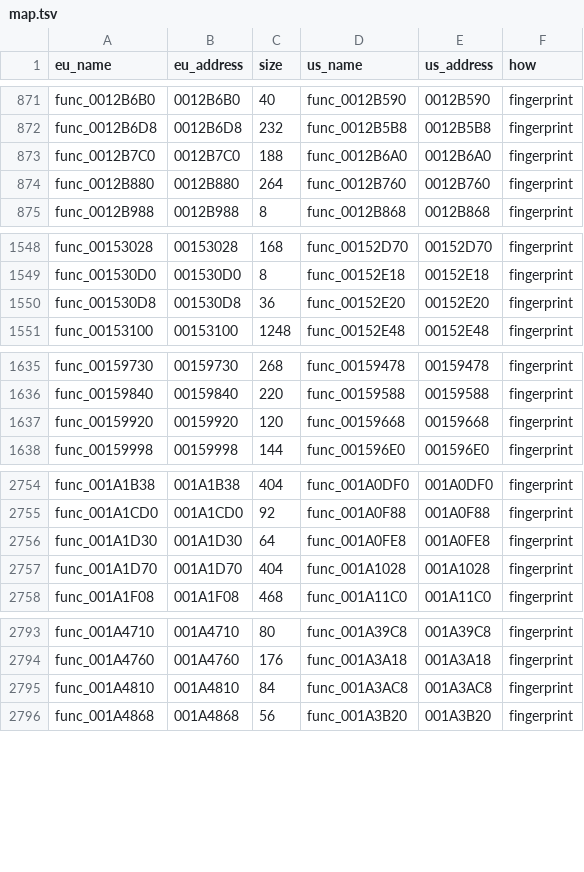
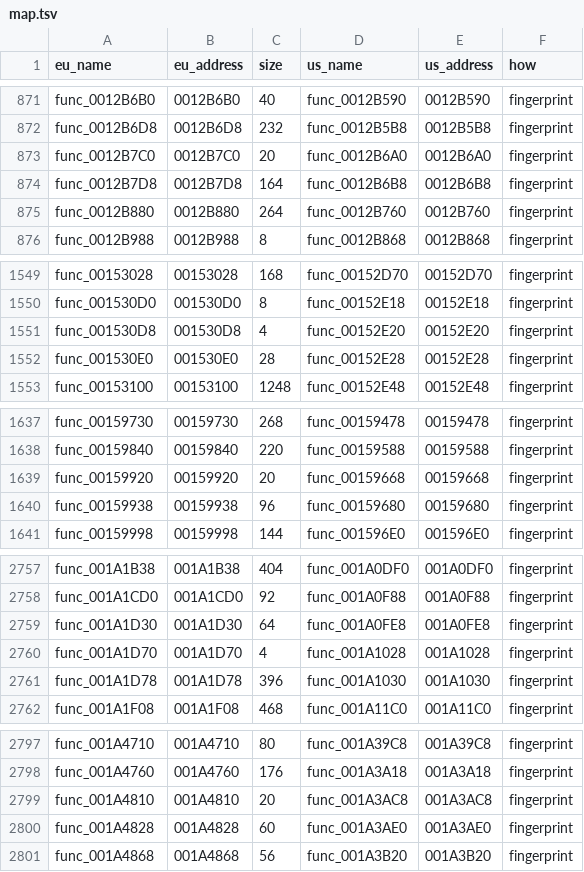
Before and after one commit to OpenThievius/sly1-decomp, a TSV file: config/eu/map.tsv, drawn as a sheet; only a part is shown, gaps mark what is left out; the diff covers the shown part only.

Commit message:
fix(config): name seven function starts behind the linker's leftovers
Seven functions begin after 8- or 24-byte runs the linker left of
stripped functions, and only the class method tables in .rodata reach
them, as func_X + 8 or + 0x18; without a name splat joined each to
its leftovers. func_001B9940 alone is in 74 tables. The starts are
named in config/us/symbol_addrs.txt and, at the same offsets (the
leftovers and first instructions checked), in
config/eu/symbol_addrs.txt; splat, the function tables, PAL's map
and the original-assembly table are regenerated. The leftovers are
remnants; func_001B9940 and the others are classified as before.

Verified: tools/build.py printed MATCH with 3787 functions from C and
919 globals; tools/build.py --version eu printed MATCH;
tools/version_check.py wrote 77 absent, 5 differs, 3786 match;
inventory.py --check, classify_asm.py --check, the unit tests and
tests/check_repository.py pass.

```diff
--- a/config/eu/map.tsv
+++ b/config/eu/map.tsv
@@ -872,3 +872,4 @@ func_0012B6B0	0012B6B0	40	func_0012B590	0012B590	fingerprint
 func_0012B6D8	0012B6D8	232	func_0012B5B8	0012B5B8	fingerprint
-func_0012B7C0	0012B7C0	188	func_0012B6A0	0012B6A0	fingerprint
+func_0012B7C0	0012B7C0	20	func_0012B6A0	0012B6A0	fingerprint
+func_0012B7D8	0012B7D8	164	func_0012B6B8	0012B6B8	fingerprint
 func_0012B880	0012B880	264	func_0012B760	0012B760	fingerprint
@@ -1549,3 +1550,4 @@ func_00153028	00153028	168	func_00152D70	00152D70	fingerprint
 func_001530D0	001530D0	8	func_00152E18	00152E18	fingerprint
-func_001530D8	001530D8	36	func_00152E20	00152E20	fingerprint
+func_001530D8	001530D8	4	func_00152E20	00152E20	fingerprint
+func_001530E0	001530E0	28	func_00152E28	00152E28	fingerprint
 func_00153100	00153100	1248	func_00152E48	00152E48	fingerprint
@@ -1636,3 +1638,4 @@ func_00159730	00159730	268	func_00159478	00159478	fingerprint
 func_00159840	00159840	220	func_00159588	00159588	fingerprint
-func_00159920	00159920	120	func_00159668	00159668	fingerprint
+func_00159920	00159920	20	func_00159668	00159668	fingerprint
+func_00159938	00159938	96	func_00159680	00159680	fingerprint
 func_00159998	00159998	144	func_001596E0	001596E0	fingerprint
@@ -2756,3 +2759,4 @@ func_001A1CD0	001A1CD0	92	func_001A0F88	001A0F88	fingerprint
 func_001A1D30	001A1D30	64	func_001A0FE8	001A0FE8	fingerprint
-func_001A1D70	001A1D70	404	func_001A1028	001A1028	fingerprint
+func_001A1D70	001A1D70	4	func_001A1028	001A1028	fingerprint
+func_001A1D78	001A1D78	396	func_001A1030	001A1030	fingerprint
 func_001A1F08	001A1F08	468	func_001A11C0	001A11C0	fingerprint
@@ -2794,3 +2798,4 @@ func_001A4710	001A4710	80	func_001A39C8	001A39C8	fingerprint
 func_001A4760	001A4760	176	func_001A3A18	001A3A18	fingerprint
-func_001A4810	001A4810	84	func_001A3AC8	001A3AC8	fingerprint
+func_001A4810	001A4810	20	func_001A3AC8	001A3AC8	fingerprint
+func_001A4828	001A4828	60	func_001A3AE0	001A3AE0	fingerprint
 func_001A4868	001A4868	56	func_001A3B20	001A3B20	fingerprint
```
Also changed, not shown: 2 added rows and 2 edited cells elsewhere in this file, config/eu/functions.tsv, config/us/functions.tsv, 3 other files.
